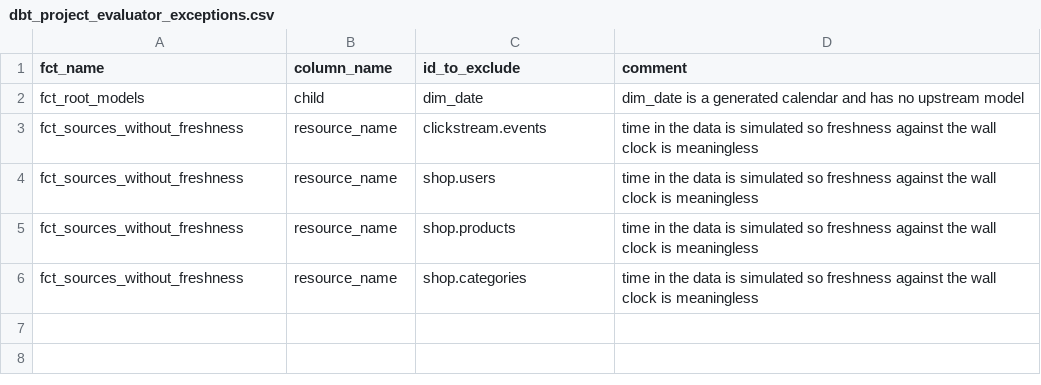
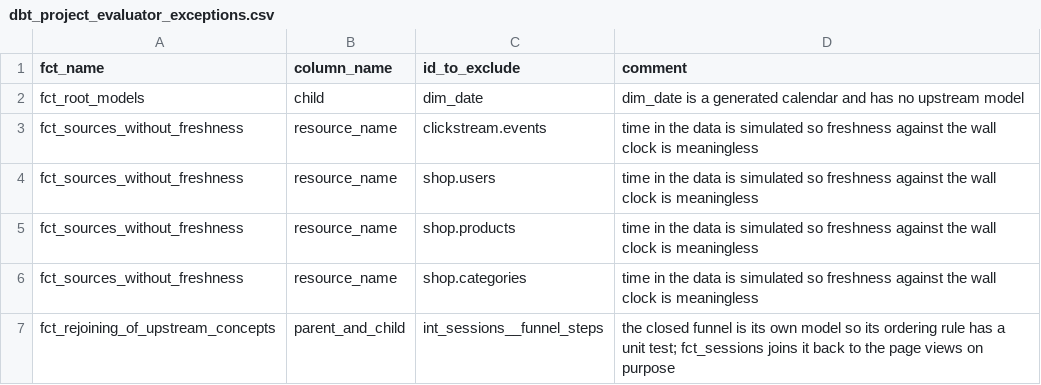
Before and after one commit to jjabuk/clickstream-lakehouse, a CSV file: dbt/seeds/dbt_project_evaluator_exceptions.csv, drawn as a sheet.

Commit message:
Enhance marts with semantic models, metrics, and unit tests
- Added semantic model configurations and aggregation time dimensions to fct_page_views and fct_sessions.
- Introduced new metrics for page views, product viewers, checkout viewers, and various session statistics in _marts.yml.
- Created a new _metrics.yml file to define ratios for bounce rate, product rate, cart rate, and checkout rate.
- Updated unit tests to validate funnel steps for sessions.
- Refactored fct_sessions and fct_funnel_daily to incorporate funnel step logic.
- Enhanced fct_traffic_daily to include date_day and updated group by clause.
- Added integration tests to ensure consistency between Evidence metrics and MetricFlow definitions.
- Updated dependencies in pyproject.toml and uv.lock to include dbt-metricflow.
- Documented exceptions for dbt project evaluator in the seed file.

```diff
--- a/dbt/seeds/dbt_project_evaluator_exceptions.csv
+++ b/dbt/seeds/dbt_project_evaluator_exceptions.csv
@@ -6 +6,2 @@ fct_sources_without_freshness,resource_name,shop.products,time in the data is si
 fct_sources_without_freshness,resource_name,shop.categories,time in the data is simulated so freshness against the wall clock is meaningless
+fct_rejoining_of_upstream_concepts,parent_and_child,int_sessions__funnel_steps,the closed funnel is its own model so its ordering rule has a unit test; fct_sessions joins it back to the page views on purpose
```
Also changed, not shown: 17 other files.
